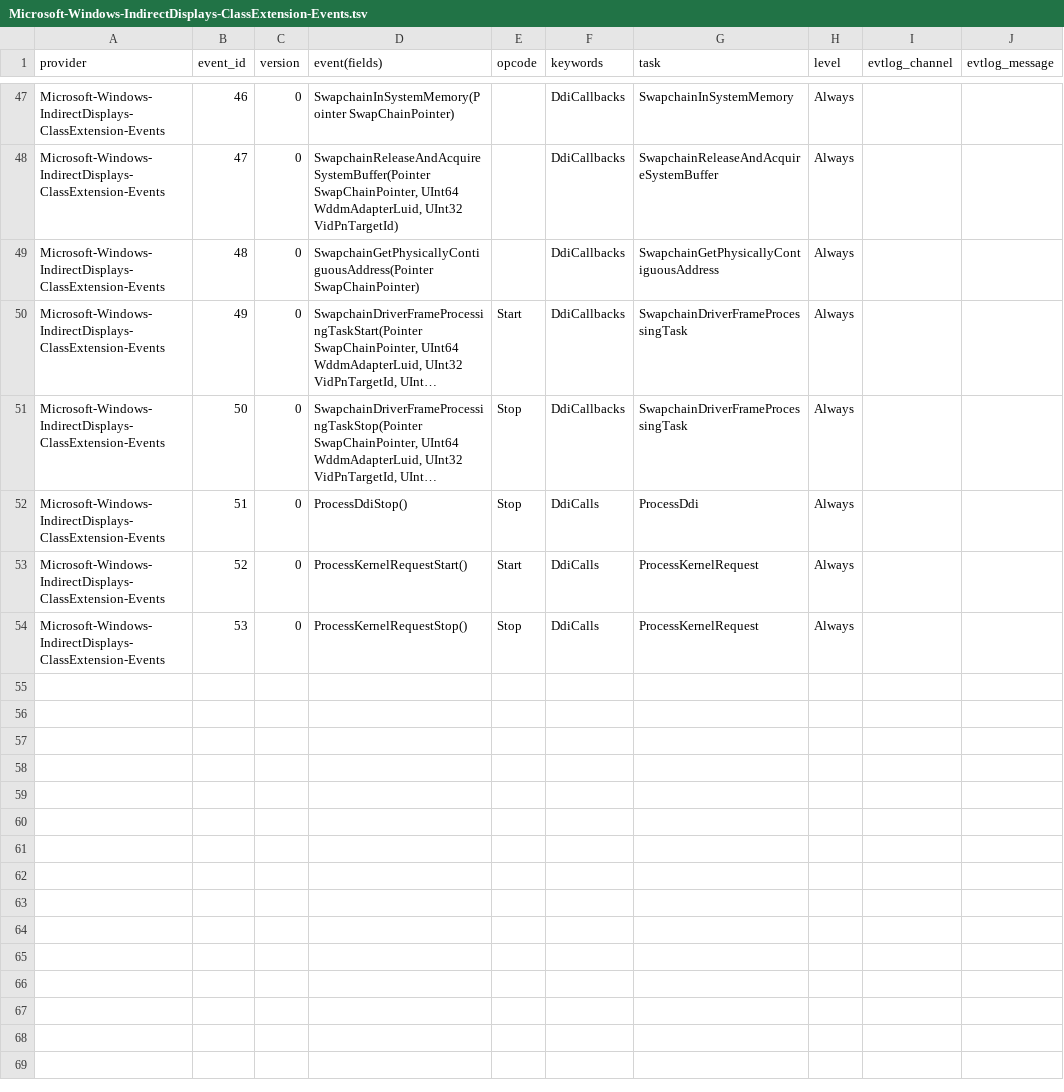
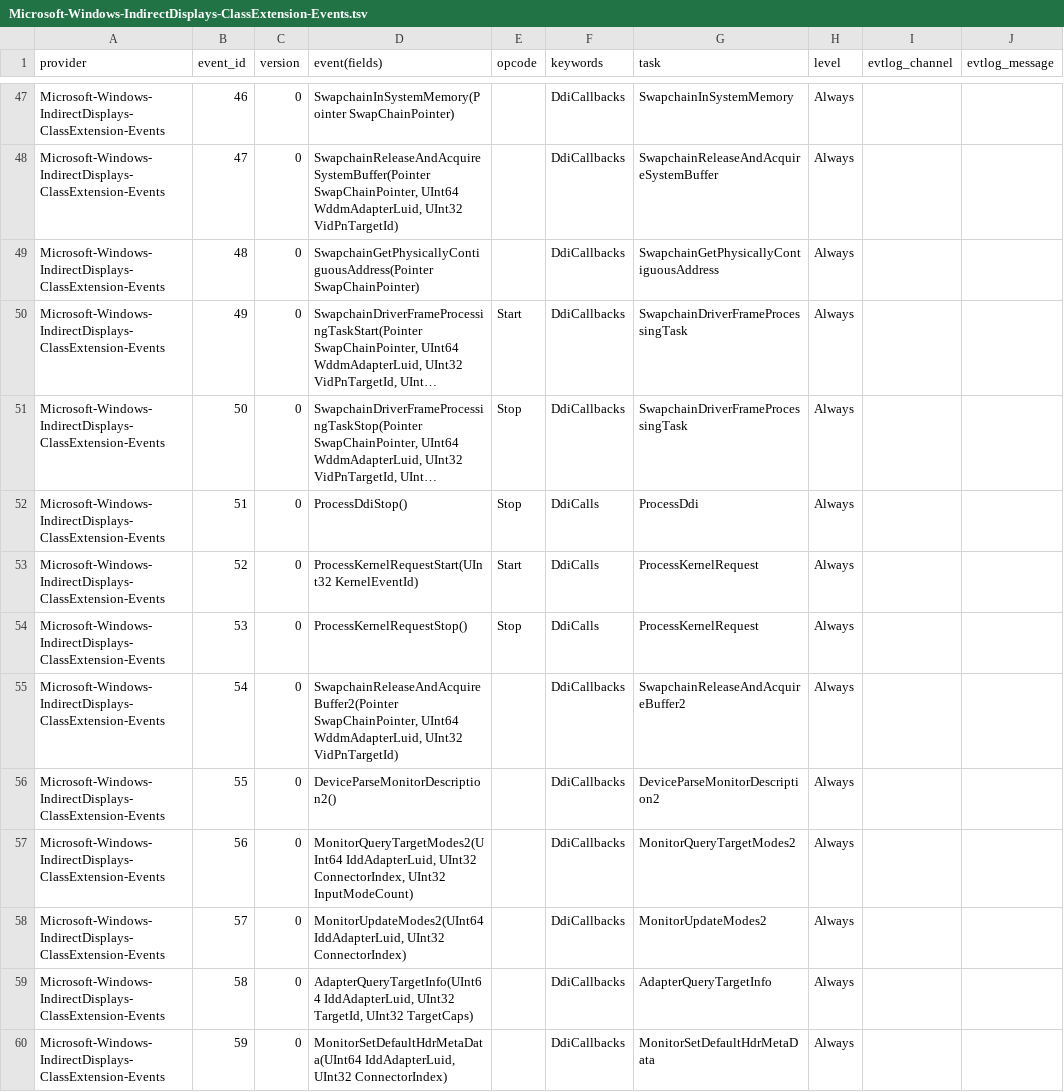
Before and after one commit to jdu2600/Windows10EtwEvents, a TSV file: manifest/Microsoft-Windows-IndirectDisplays-ClassExtension-Events.tsv, drawn as a sheet; only a part is shown, gaps mark what is left out; long unchanged cells end in …; the diff covers the shown part only; the diff names each change by its address in the sheet, - before the commit and + after, or states it on an @@ line.

```diff
--- a/manifest/Microsoft-Windows-IndirectDisplays-ClassExtension-Events.tsv
+++ b/manifest/Microsoft-Windows-IndirectDisplays-ClassExtension-Events.tsv
-D53 (event(fields)): ProcessKernelRequestStart()
+D53 (event(fields)): ProcessKernelRequestStart(UInt32 KernelEventId)
+row 55: Microsoft-Windows-IndirectDisplays-ClassExtension-Events | 54 | 0 | SwapchainReleaseAndAcquireBuffer2(Pointer SwapChainPointer, UInt64 WddmAdapterLuid, UInt32 VidPnTargetId) |  | DdiCallbacks | SwapchainReleaseAndAcquireBuffer2 | Always
+row 56: Microsoft-Windows-IndirectDisplays-ClassExtension-Events | 55 | 0 | DeviceParseMonitorDescription2() |  | DdiCallbacks | DeviceParseMonitorDescription2 | Always
+row 57: Microsoft-Windows-IndirectDisplays-ClassExtension-Events | 56 | 0 | MonitorQueryTargetModes2(UInt64 IddAdapterLuid, UInt32 ConnectorIndex, UInt32 InputModeCount) |  | DdiCallbacks | MonitorQueryTargetModes2 | Always
+row 58: Microsoft-Windows-IndirectDisplays-ClassExtension-Events | 57 | 0 | MonitorUpdateModes2(UInt64 IddAdapterLuid, UInt32 ConnectorIndex) |  | DdiCallbacks | MonitorUpdateModes2 | Always
+row 59: Microsoft-Windows-IndirectDisplays-ClassExtension-Events | 58 | 0 | AdapterQueryTargetInfo(UInt64 IddAdapterLuid, UInt32 TargetId, UInt32 TargetCaps) |  | DdiCallbacks | AdapterQueryTargetInfo | Always
+row 60: Microsoft-Windows-IndirectDisplays-ClassExtension-Events | 59 | 0 | MonitorSetDefaultHdrMetaData(UInt64 IddAdapterLuid, UInt32 ConnectorIndex) |  | DdiCallbacks | MonitorSetDefaultHdrMetaData | Always
```
Also changed, not shown: 7 added rows and 8 edited cells elsewhere in this file, manifest/Microsoft-Windows-MPS-SRV.tsv, manifest/Microsoft-Windows-MediaEngine.tsv, 33 other files.
